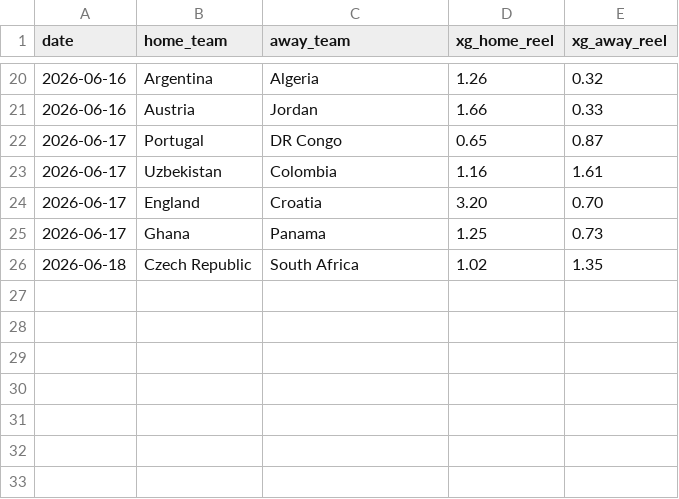
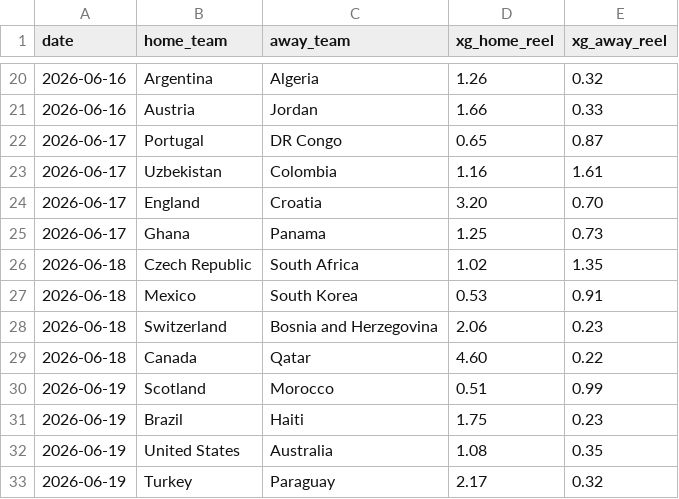
Before and after one commit to gout-pommepoire/worldcup_poisson, a CSV file: xg_reel.csv, drawn as a sheet; only a part is shown, gaps mark what is left out; the diff names each change by its address in the sheet, - before the commit and + after, or states it on an @@ line.

```diff
--- a/xg_reel.csv
+++ b/xg_reel.csv
+row 27: 2026-06-18 | Mexico | South Korea | 0.53 | 0.91
+row 28: 2026-06-18 | Switzerland | Bosnia and Herzegovina | 2.06 | 0.23
+row 29: 2026-06-18 | Canada | Qatar | 4.60 | 0.22
+row 30: 2026-06-19 | Scotland | Morocco | 0.51 | 0.99
+row 31: 2026-06-19 | Brazil | Haiti | 1.75 | 0.23
+row 32: 2026-06-19 | United States | Australia | 1.08 | 0.35
+row 33: 2026-06-19 | Turkey | Paraguay | 2.17 | 0.32
```
Also changed, not shown: backtest_results.csv, 1 other file.
